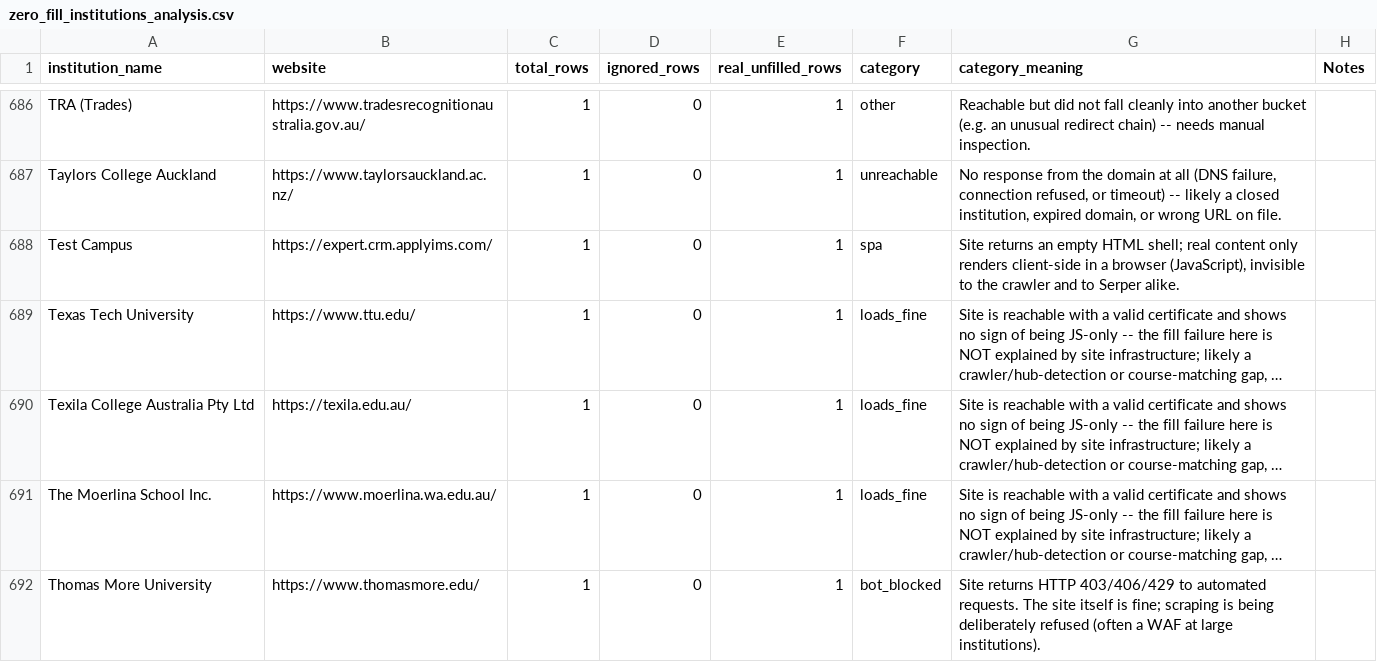
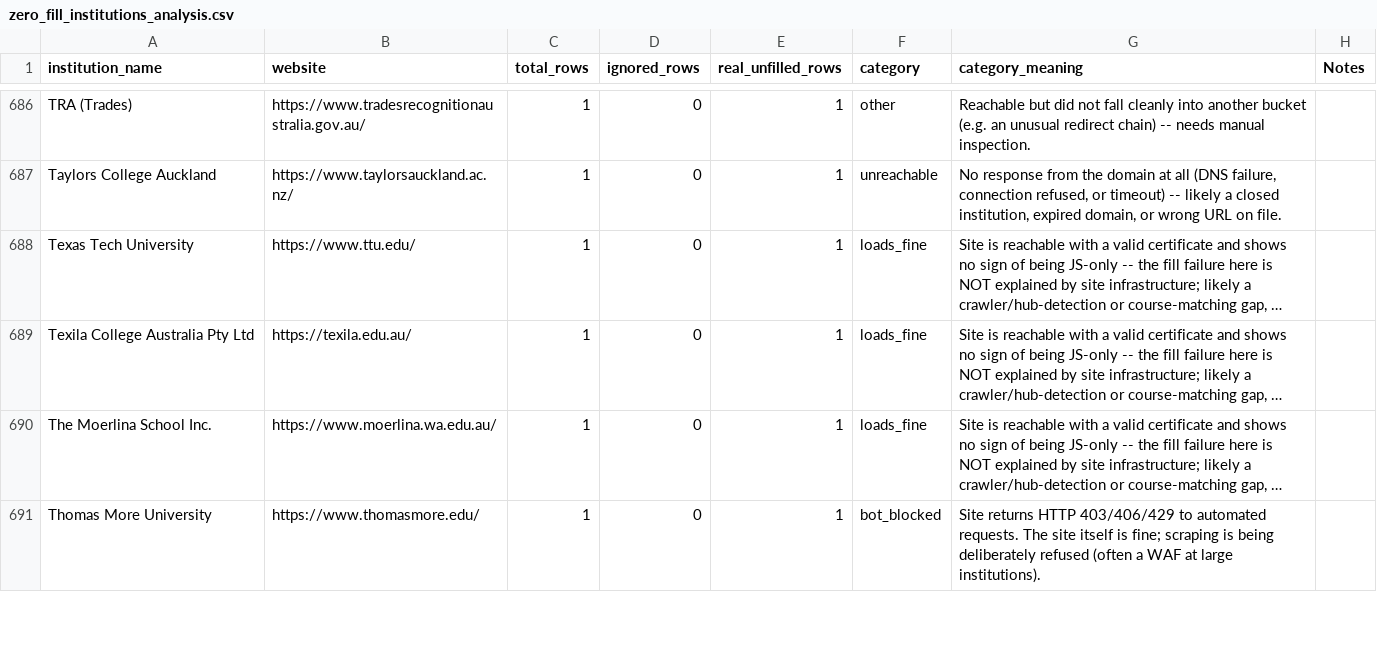
Before and after one commit to Bikesh78/course-url-pipeline, a CSV file: zero_fill_institutions_analysis.csv, drawn as a sheet; only a part is shown, gaps mark what is left out; long unchanged cells end in …; the diff names each change by its address in the sheet, - before the commit and + after, or states it on an @@ line.

```diff
--- a/zero_fill_institutions_analysis.csv
+++ b/zero_fill_institutions_analysis.csv
-row 688: Test Campus | https://expert.crm.applyims.com/ | 1 | 0 | 1 | spa | Site returns an empty HTML shell; real content only renders client-side in a browser (JavaScript), invisible to the crawler and to Serper alike.
```
Also changed, not shown: 1 other file.
